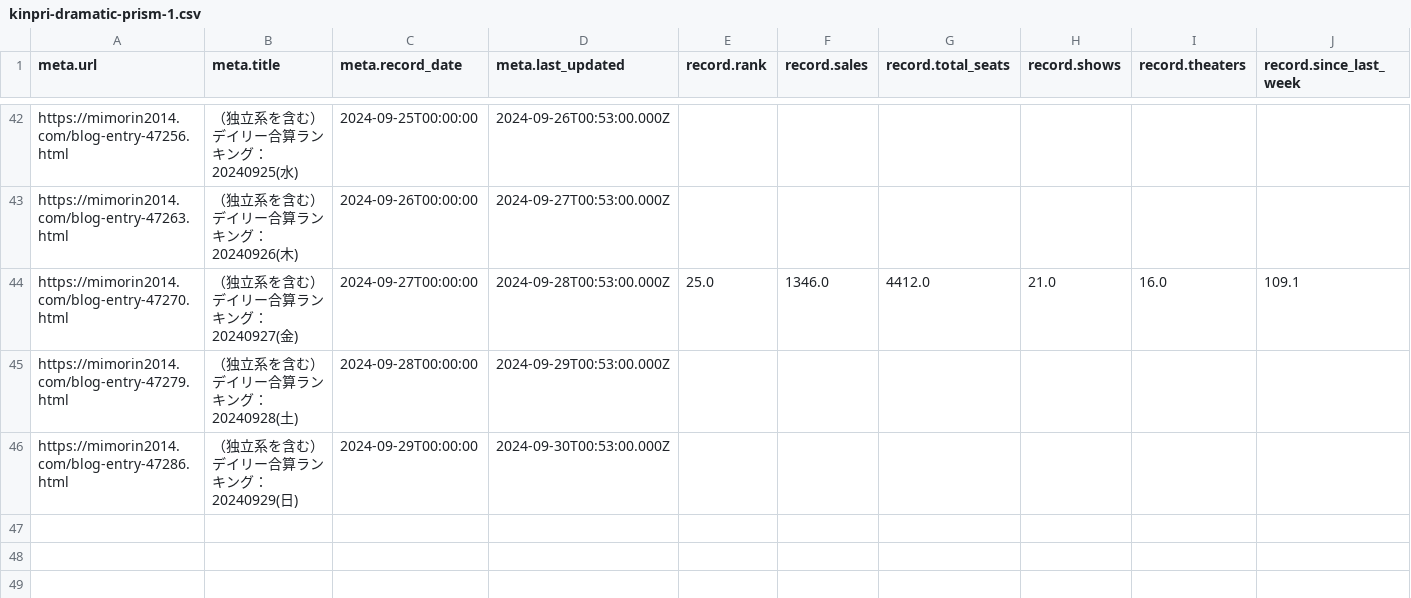
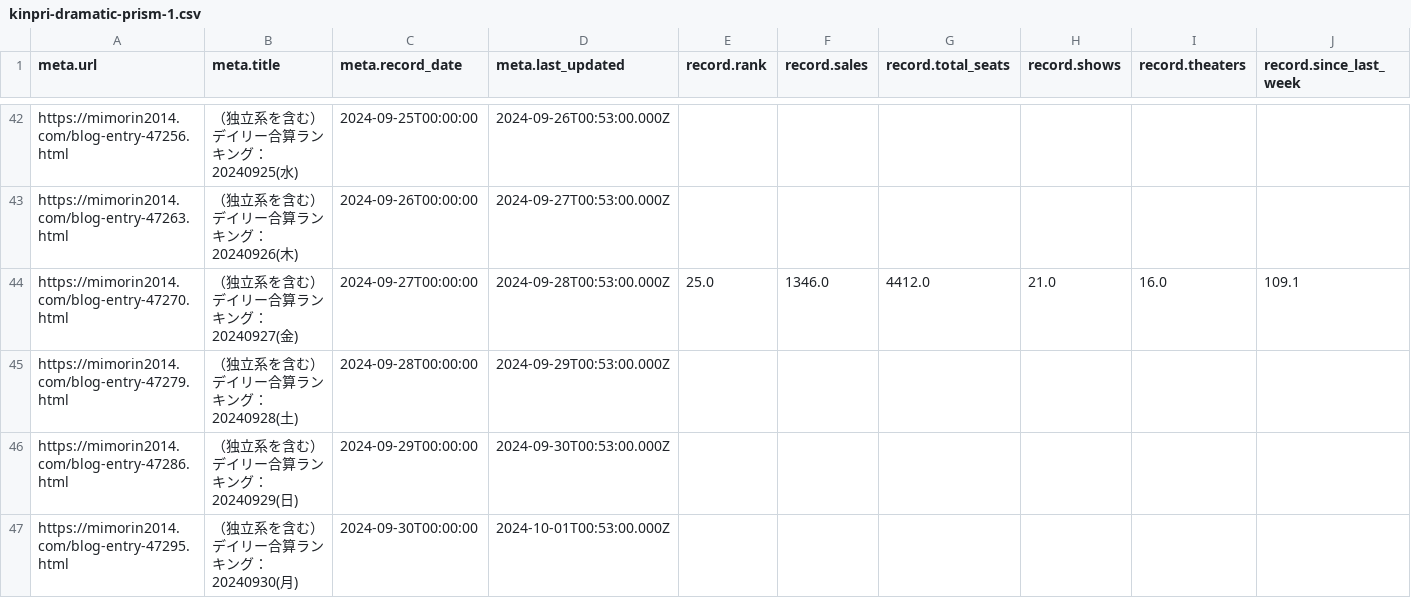
Before and after one commit to sakuramochi0/kinpri-and-pretty-series-box-office-watcher, a CSV file: data/converted/kinpri-dramatic-prism-1.csv, drawn as a sheet; only a part is shown, gaps mark what is left out; rows hold the shown columns only; the diff names each change by its address in the sheet, - before the commit and + after, or states it on an @@ line.

```diff
--- a/data/converted/kinpri-dramatic-prism-1.csv
+++ b/data/converted/kinpri-dramatic-prism-1.csv
+row 47: https://mimorin2014.com/blog-entry-47295.html | （独立系を含む）デイリー合算ランキング：20240930(月) | 2024-09-30T00:00:00 | 2024-10-01T00:53:00.000Z
```
Also changed, not shown: 3 other files.
